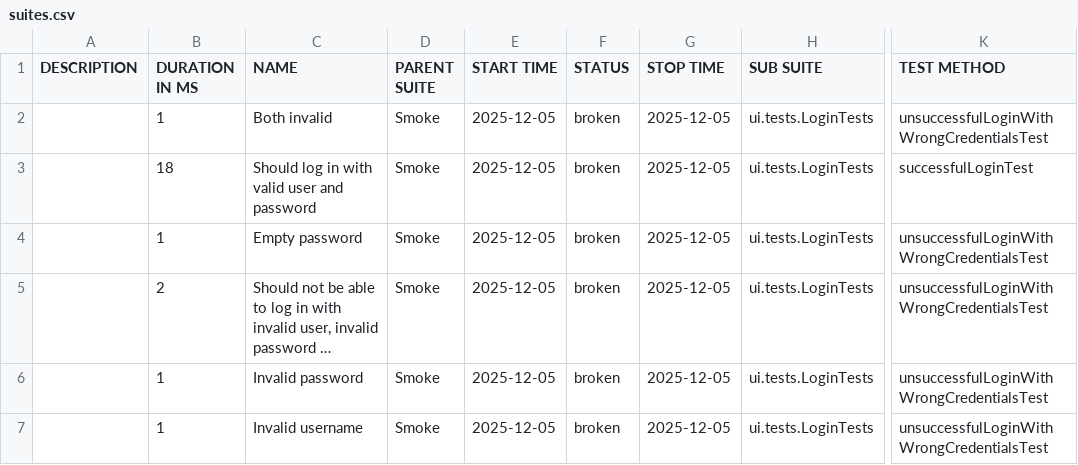
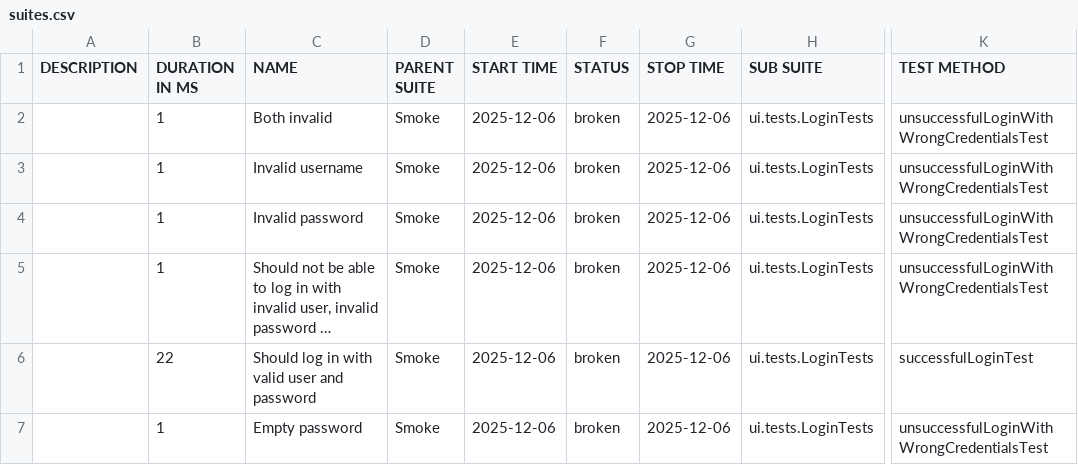
Before and after one commit to natekostovska/playwright-java-project, a CSV file: suites.csv, drawn as a sheet; only a part is shown, gaps mark what is left out; long unchanged cells end in …; the diff names each change by its address in the sheet, - before the commit and + after, or states it on an @@ line.

```diff
--- a/suites.csv
+++ b/suites.csv
-E2:E7 (START TIME): 2025-12-05
+E2:E7 (START TIME): 2025-12-06
-G2:G7 (STOP TIME): 2025-12-05
+G2:G7 (STOP TIME): 2025-12-06
-B3 (DURATION IN MS): 18
+B3 (DURATION IN MS): 1
-C3 (NAME): Should log in with valid user and password
+C3 (NAME): Invalid username
-K3 (TEST METHOD): successfulLoginTest
+K3 (TEST METHOD): unsuccessfulLoginWithWrongCredentialsTest
-C4 (NAME): Empty password
+C4 (NAME): Invalid password
-B5 (DURATION IN MS): 2
+B5 (DURATION IN MS): 1
-B6 (DURATION IN MS): 1
+B6 (DURATION IN MS): 22
-C6 (NAME): Invalid password
+C6 (NAME): Should log in with valid user and password
-K6 (TEST METHOD): unsuccessfulLoginWithWrongCredentialsTest
+K6 (TEST METHOD): successfulLoginTest
-C7 (NAME): Invalid username
+C7 (NAME): Empty password
```
Also changed, not shown: 31 other files.
